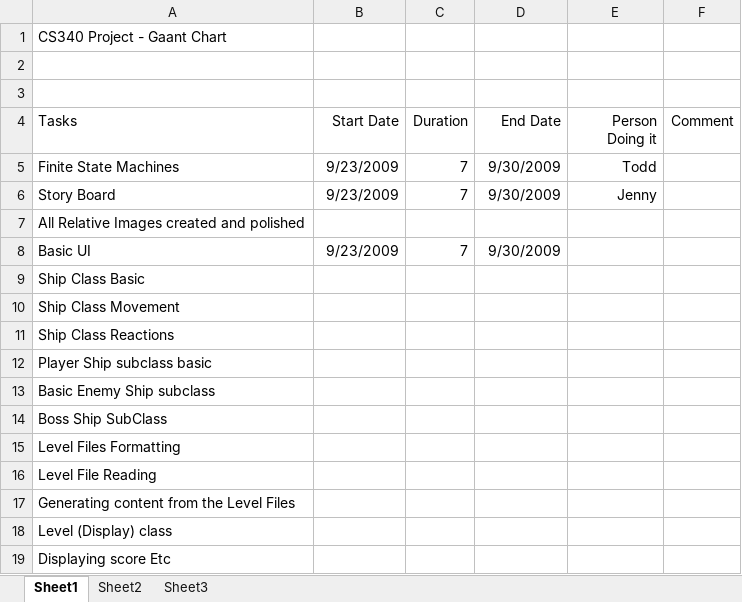
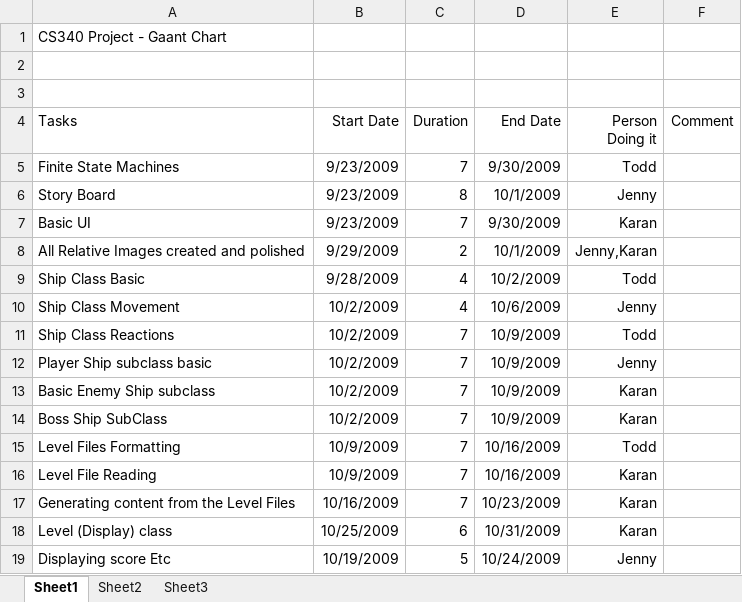
Before and after one commit to Egepi/3get33, an Excel workbook: 3get33/3get33/Game Info/GaantChart.xlsx, sheet Sheet1, drawn as a sheet; only a part is shown; values as stored, in another font and other column widths than the file's, no borders; removed rows and columns are numbered as before the commit, all else as after; the diff covers the shown part only; the diff names each change by its address in the sheet, - before the commit and + after, or states it on an @@ line.

```diff
--- a/3get33/3get33/Game Info/GaantChart.xlsx (sheet Sheet1)
+++ b/3get33/3get33/Game Info/GaantChart.xlsx (sheet Sheet1)
-C6 (Duration): 7
+C6 (Duration): 8
-D6 (End Date): 9/30/2009
+D6 (End Date): 10/1/2009
-row 7: All Relative Images created and polished
-E7 (Person Doing it): (empty)
+E7 (Person Doing it): Karan
+row 8: All Relative Images created and polished | 9/29/2009 | 2 | 10/1/2009 | Jenny,Karan
-B9 (Start Date): (empty)
+B9 (Start Date): 9/28/2009
-C9:C10 (Duration): (empty)
+C9:C10 (Duration): 4
-D9 (End Date): (empty)
+D9 (End Date): 10/2/2009
-E9 (Person Doing it): (empty)
+E9 (Person Doing it): Todd
-B10:B14 (Start Date): (empty)
+B10:B14 (Start Date): 10/2/2009
-D10 (End Date): (empty)
+D10 (End Date): 10/6/2009
-E10 (Person Doing it): (empty)
+E10 (Person Doing it): Jenny
-C11:C17 (Duration): (empty)
+C11:C17 (Duration): 7
-D11:D14 (End Date): (empty)
+D11:D14 (End Date): 10/9/2009
-E11 (Person Doing it): (empty)
+E11 (Person Doing it): Todd
-E12 (Person Doing it): (empty)
+E12 (Person Doing it): Jenny
-E13:E14 (Person Doing it): (empty)
+E13:E14 (Person Doing it): Karan
-B15:B16 (Start Date): (empty)
+B15:B16 (Start Date): 10/9/2009
-D15:D16 (End Date): (empty)
+D15:D16 (End Date): 10/16/2009
-E15 (Person Doing it): (empty)
+E15 (Person Doing it): Todd
-E16:E18 (Person Doing it): (empty)
+E16:E18 (Person Doing it): Karan
-B17 (Start Date): (empty)
+B17 (Start Date): 10/16/2009
-D17 (End Date): (empty)
+D17 (End Date): 10/23/2009
-B18 (Start Date): (empty)
+B18 (Start Date): 10/25/2009
-C18 (Duration): (empty)
+C18 (Duration): 6
-D18 (End Date): (empty)
+D18 (End Date): 10/31/2009
-B19 (Start Date): (empty)
+B19 (Start Date): 10/19/2009
-C19 (Duration): (empty)
+C19 (Duration): 5
-D19 (End Date): (empty)
+D19 (End Date): 10/24/2009
-E19 (Person Doing it): (empty)
+E19 (Person Doing it): Jenny
```
Also changed, not shown: 6 added rows, 6 removed rows and 4 edited cells elsewhere in this sheet, formulas that keep their value.
